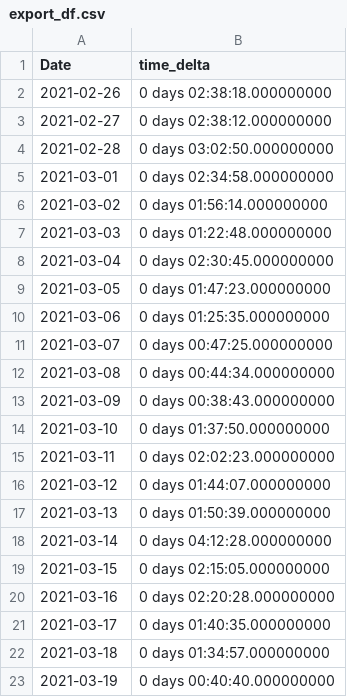
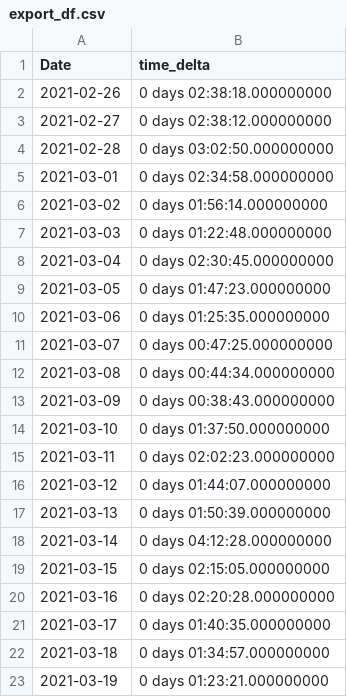
Before and after one commit to tytechortz/thermostat-data-dashboard, a CSV file: export_df.csv, drawn as a sheet.

```diff
--- a/export_df.csv
+++ b/export_df.csv
@@ -22,2 +22,2 @@ Date,time_delta
 2021-03-18,0 days 01:34:57.000000000
-2021-03-19,0 days 00:40:40.000000000
+2021-03-19,0 days 01:23:21.000000000
```
Also changed, not shown: 1 other file.
